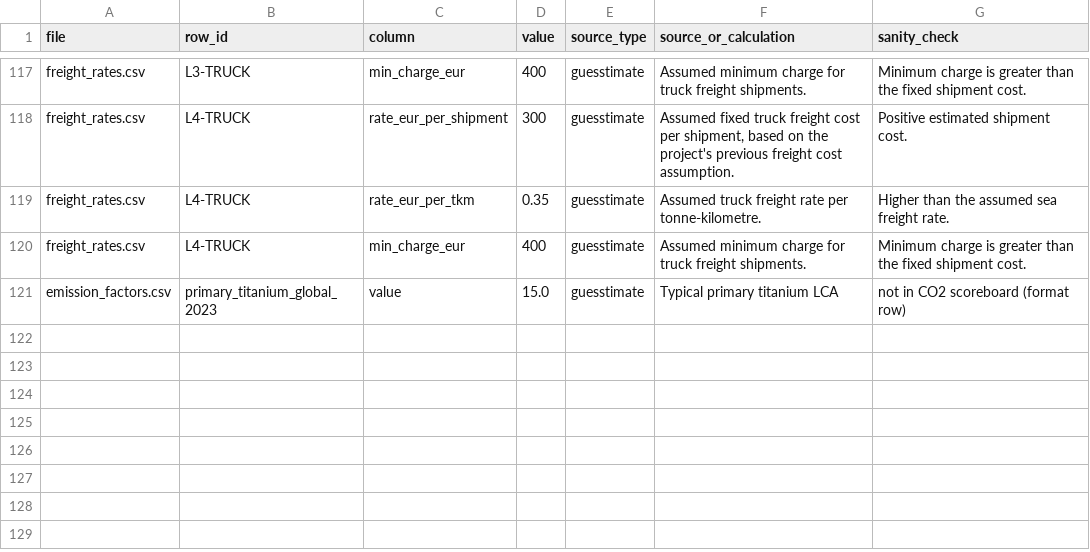
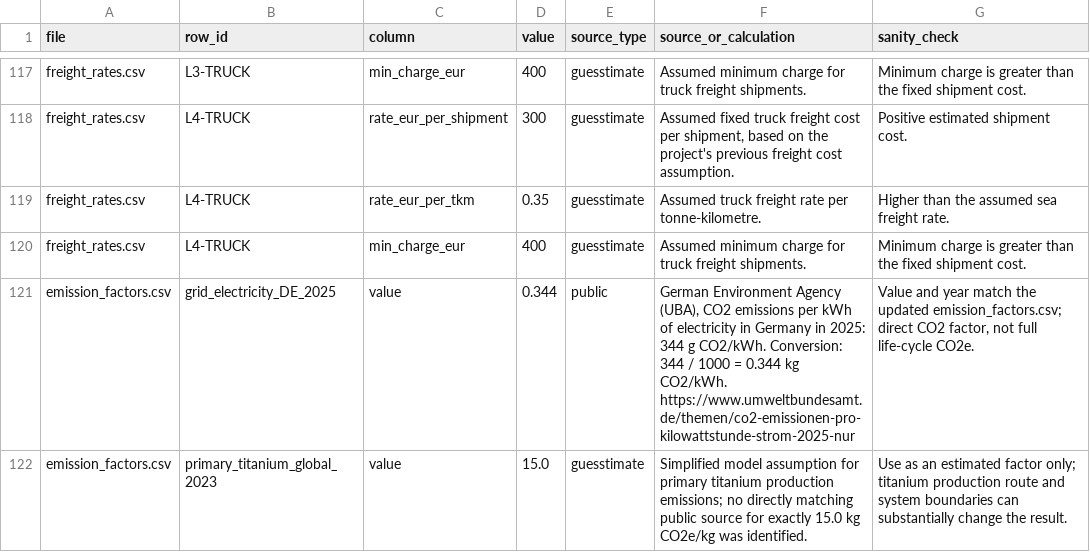
Before and after one commit to celinabrueck-alt/Mobilephone, a CSV file: sources.csv, drawn as a sheet; only a part is shown, gaps mark what is left out.

Commit message:
Update sources.csv

```diff
--- a/sources.csv
+++ b/sources.csv
@@ -120,2 +120,3 @@ freight_rates.csv,L4-TRUCK,rate_eur_per_tkm,0.35,guesstimate,"Assumed truck frei
 freight_rates.csv,L4-TRUCK,min_charge_eur,400,guesstimate,"Assumed minimum charge for truck freight shipments.","Minimum charge is greater than the fixed shipment cost."
-emission_factors.csv,primary_titanium_global_2023,value,15.0,guesstimate,Typical primary titanium LCA,not in CO2 scoreboard (format row)
+emission_factors.csv,grid_electricity_DE_2025,value,0.344,public,"German Environment Agency (UBA), CO2 emissions per kWh of electricity in Germany in 2025: 344 g CO2/kWh. Conversion: 344 / 1000 = 0.344 kg CO2/kWh. https://www.umweltbundesamt.de/themen/co2-emissionen-pro-kilowattstunde-strom-2025-nur","Value and year match the updated emission_factors.csv; direct CO2 factor, not full life-cycle CO2e."
+emission_factors.csv,primary_titanium_global_2023,value,15.0,guesstimate,"Simplified model assumption for primary titanium production emissions; no directly matching public source for exactly 15.0 kg CO2e/kg was identified.","Use as an estimated factor only; titanium production route and system boundaries can substantially change the result."
```
